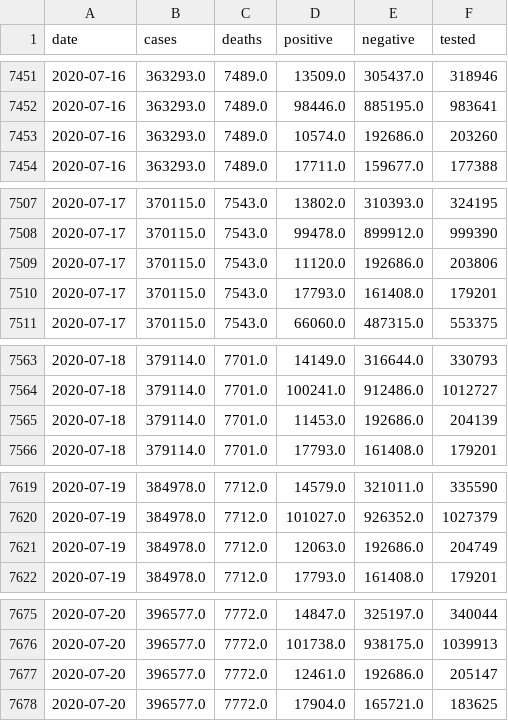
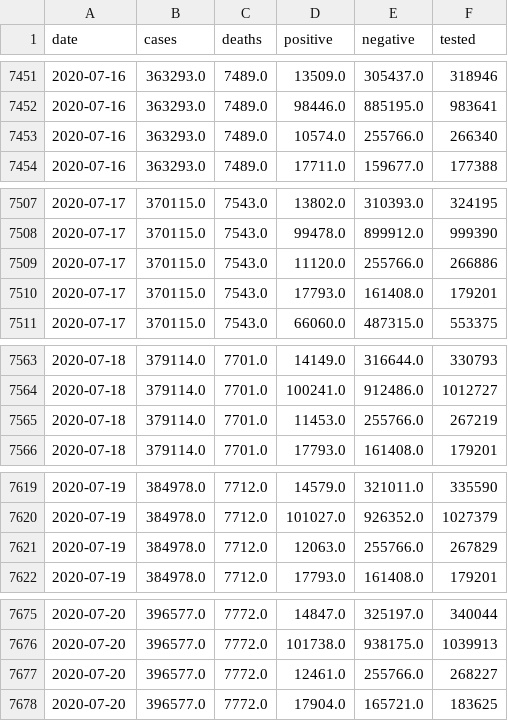
Before and after one commit to klintkanopka/COVID-19, a CSV file: data/california_agg.csv, drawn as a sheet; only a part is shown, gaps mark what is left out; the diff covers the shown part only.

```diff
--- a/data/california_agg.csv
+++ b/data/california_agg.csv
@@ -7452,3 +7452,3 @@ date,cases,deaths,positive,negative,tested
 2020-07-16,363293.0,7489.0,98446.0,885195.0,983641
-2020-07-16,363293.0,7489.0,10574.0,192686.0,203260
+2020-07-16,363293.0,7489.0,10574.0,255766.0,266340
 2020-07-16,363293.0,7489.0,17711.0,159677.0,177388
@@ -7508,3 +7508,3 @@ date,cases,deaths,positive,negative,tested
 2020-07-17,370115.0,7543.0,99478.0,899912.0,999390
-2020-07-17,370115.0,7543.0,11120.0,192686.0,203806
+2020-07-17,370115.0,7543.0,11120.0,255766.0,266886
 2020-07-17,370115.0,7543.0,17793.0,161408.0,179201
@@ -7564,3 +7564,3 @@ date,cases,deaths,positive,negative,tested
 2020-07-18,379114.0,7701.0,100241.0,912486.0,1012727
-2020-07-18,379114.0,7701.0,11453.0,192686.0,204139
+2020-07-18,379114.0,7701.0,11453.0,255766.0,267219
 2020-07-18,379114.0,7701.0,17793.0,161408.0,179201
@@ -7620,3 +7620,3 @@ date,cases,deaths,positive,negative,tested
 2020-07-19,384978.0,7712.0,101027.0,926352.0,1027379
-2020-07-19,384978.0,7712.0,12063.0,192686.0,204749
+2020-07-19,384978.0,7712.0,12063.0,255766.0,267829
 2020-07-19,384978.0,7712.0,17793.0,161408.0,179201
@@ -7676,3 +7676,3 @@ date,cases,deaths,positive,negative,tested
 2020-07-20,396577.0,7772.0,101738.0,938175.0,1039913
-2020-07-20,396577.0,7772.0,12461.0,192686.0,205147
+2020-07-20,396577.0,7772.0,12461.0,255766.0,268227
 2020-07-20,396577.0,7772.0,17904.0,165721.0,183625
```
Also changed, not shown: 18 edited cells elsewhere in this file.
